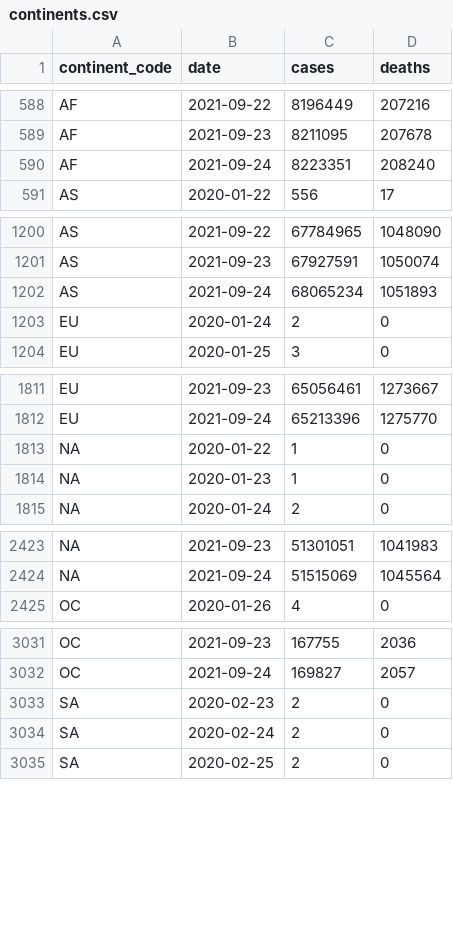
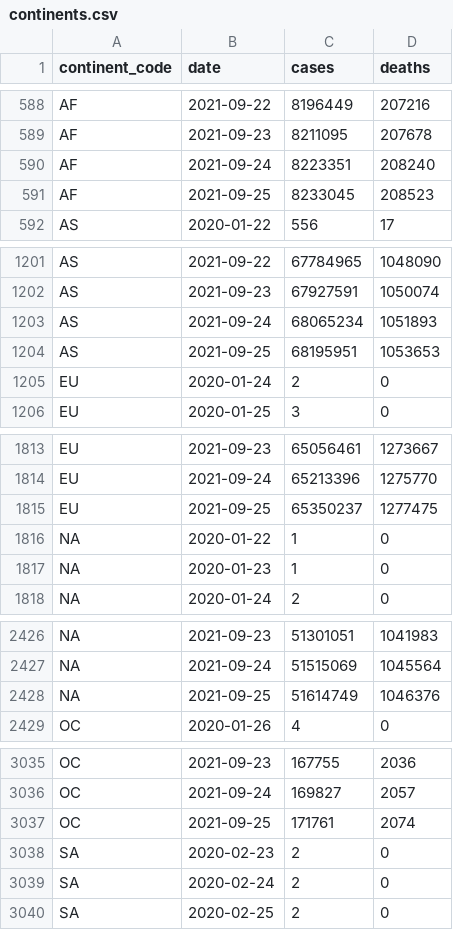
Before and after one commit to WorldHealthOrganization/xform-covid-casecount-jhu, a CSV file: output/continents.csv, drawn as a sheet; only a part is shown, gaps mark what is left out; the diff covers the shown part only; the diff names each change by its address in the sheet, - before the commit and + after, or states it on an @@ line.

```diff
--- a/output/continents.csv
+++ b/output/continents.csv
+row 591: AF | 2021-09-25 | 8233045 | 208523
+row 1204: AS | 2021-09-25 | 68195951 | 1053653
+row 1815: EU | 2021-09-25 | 65350237 | 1277475
+row 2428: NA | 2021-09-25 | 51614749 | 1046376
+row 3037: OC | 2021-09-25 | 171761 | 2074
```
Also changed, not shown: 1 added row elsewhere in this file, output/global.csv, output/who_regions.csv, 1 other file.
